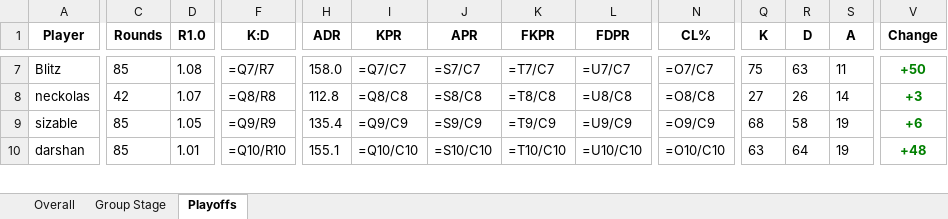
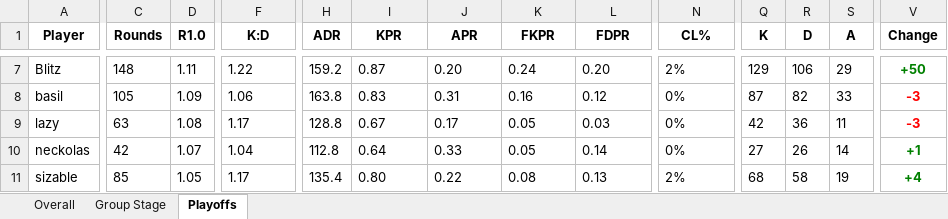
Before and after one commit to PlatChatMembersTourney/pcmt, an Excel workbook: data/s2/Player Stats.xlsx, sheet Playoffs, drawn as a sheet; only a part is shown, gaps mark what is left out; values as stored, in another font and other column widths than the file's, no borders; formulas without a stored value are shown as written; conditional formats not drawn; removed rows and columns are numbered as before the commit, all else as after; rows hold the shown columns only; the diff covers the shown part only; the diff names each change by its address in the sheet, - before the commit and + after, or states it on an @@ line.

```diff
--- a/data/s2/Player Stats.xlsx (sheet Playoffs)
+++ b/data/s2/Player Stats.xlsx (sheet Playoffs)
-C7 (Rounds): 85
+C7 (Rounds): 148
-D7 (R1.0): 1.08
+D7 (R1.0): 1.11
-F7 (K:D): =Q7/R7
+F7 (K:D): 1.22
-H7 (ADR): 158.0
+H7 (ADR): 159.2
-I7 (KPR): =Q7/C7
+I7 (KPR): 0.87
-J7 (APR): =S7/C7
+J7 (APR): 0.20
-K7 (FKPR): =T7/C7
+K7 (FKPR): 0.24
-L7 (FDPR): =U7/C7
+L7 (FDPR): 0.20
-N7 (CL%): =O7/C7
+N7 (CL%): 2%
-Q7 (K): 75
+Q7 (K): 129
-R7 (D): 63
+R7 (D): 106
-S7 (A): 11
+S7 (A): 29
+row 8: basil | 105 | 1.09 | 1.06 | 163.8 | 0.83 | 0.31 | 0.16 | 0.12 | 0% | 87 | 82 | 33 | -3
+row 9: lazy | 63 | 1.08 | 1.17 | 128.8 | 0.67 | 0.17 | 0.05 | 0.03 | 0% | 42 | 36 | 11 | -3
-F10 (K:D): =Q8/R8
+F10 (K:D): 1.04
-I10 (KPR): =Q8/C8
+I10 (KPR): 0.64
-J10 (APR): =S8/C8
+J10 (APR): 0.33
-K10 (FKPR): =T8/C8
+K10 (FKPR): 0.05
-L10 (FDPR): =U8/C8
+L10 (FDPR): 0.14
-N10 (CL%): =O8/C8
+N10 (CL%): 0%
-V10 (Change): +3
+V10 (Change): +1
-F11 (K:D): =Q9/R9
+F11 (K:D): 1.17
-I11 (KPR): =Q9/C9
+I11 (KPR): 0.80
-J11 (APR): =S9/C9
+J11 (APR): 0.22
-K11 (FKPR): =T9/C9
+K11 (FKPR): 0.08
-L11 (FDPR): =U9/C9
+L11 (FDPR): 0.13
-N11 (CL%): =O9/C9
+N11 (CL%): 2%
-V11 (Change): +6
+V11 (Change): +4
-row 10: darshan | 85 | 1.01 | =Q10/R10 | 155.1 | =Q10/C10 | =S10/C10 | =T10/C10 | =U10/C10 | =O10/C10 | 63 | 64 | 19 | +48
```
Also changed, not shown: 6 added rows, 7 removed rows, 78 edited cells and cell formats elsewhere in this sheet, sheet Overall, sheet Group Stage.
